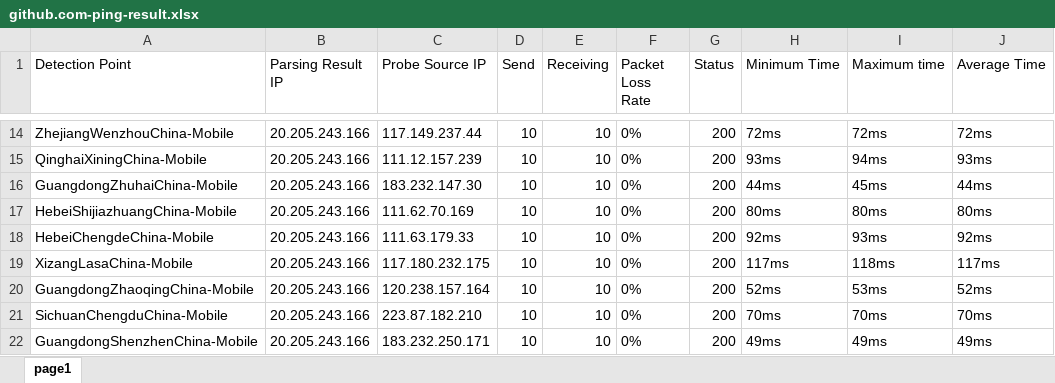
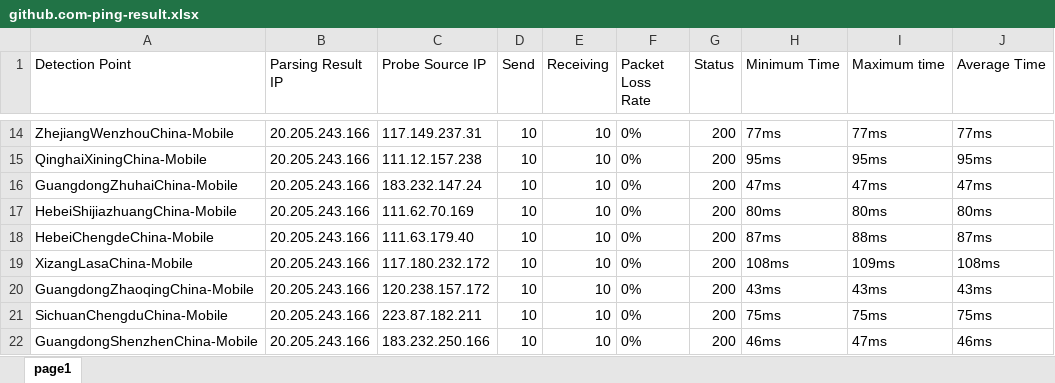
Before and after one commit to h1023605191/aliyun-boce-export, an Excel workbook: downloads/github.com-ping-result.xlsx, sheet page1, drawn as a sheet; only a part is shown, gaps mark what is left out; values as stored, in another font and other column widths than the file's, no borders; the diff covers the shown part only; the diff names each change by its address in the sheet, - before the commit and + after, or states it on an @@ line.

```diff
--- a/downloads/github.com-ping-result.xlsx (sheet page1)
+++ b/downloads/github.com-ping-result.xlsx (sheet page1)
-C14 (Probe Source IP): 117.149.237.44
+C14 (Probe Source IP): 117.149.237.31
-H14 (Minimum Time): 72ms
+H14 (Minimum Time): 77ms
-I14 (Maximum time): 72ms
+I14 (Maximum time): 77ms
-J14 (Average Time): 72ms
+J14 (Average Time): 77ms
-C15 (Probe Source IP): 111.12.157.239
+C15 (Probe Source IP): 111.12.157.238
-H15 (Minimum Time): 93ms
+H15 (Minimum Time): 95ms
-I15 (Maximum time): 94ms
+I15 (Maximum time): 95ms
-J15 (Average Time): 93ms
+J15 (Average Time): 95ms
-C16 (Probe Source IP): 183.232.147.30
+C16 (Probe Source IP): 183.232.147.24
-H16 (Minimum Time): 44ms
+H16 (Minimum Time): 47ms
-I16 (Maximum time): 45ms
+I16 (Maximum time): 47ms
-J16 (Average Time): 44ms
+J16 (Average Time): 47ms
-C18 (Probe Source IP): 111.63.179.33
+C18 (Probe Source IP): 111.63.179.40
-H18 (Minimum Time): 92ms
+H18 (Minimum Time): 87ms
-I18 (Maximum time): 93ms
+I18 (Maximum time): 88ms
-J18 (Average Time): 92ms
+J18 (Average Time): 87ms
-C19 (Probe Source IP): 117.180.232.175
+C19 (Probe Source IP): 117.180.232.172
-H19 (Minimum Time): 117ms
+H19 (Minimum Time): 108ms
-I19 (Maximum time): 118ms
+I19 (Maximum time): 109ms
-J19 (Average Time): 117ms
+J19 (Average Time): 108ms
-C20 (Probe Source IP): 120.238.157.164
+C20 (Probe Source IP): 120.238.157.172
-H20 (Minimum Time): 52ms
+H20 (Minimum Time): 43ms
-I20 (Maximum time): 53ms
+I20 (Maximum time): 43ms
-J20 (Average Time): 52ms
+J20 (Average Time): 43ms
-C21 (Probe Source IP): 223.87.182.210
+C21 (Probe Source IP): 223.87.182.211
-H21 (Minimum Time): 70ms
+H21 (Minimum Time): 75ms
-I21 (Maximum time): 70ms
+I21 (Maximum time): 75ms
-J21 (Average Time): 70ms
+J21 (Average Time): 75ms
-C22 (Probe Source IP): 183.232.250.171
+C22 (Probe Source IP): 183.232.250.166
-H22 (Minimum Time): 49ms
+H22 (Minimum Time): 46ms
-I22 (Maximum time): 49ms
+I22 (Maximum time): 47ms
-J22 (Average Time): 49ms
+J22 (Average Time): 46ms
```
Also changed, not shown: 563 edited cells elsewhere in this sheet.
